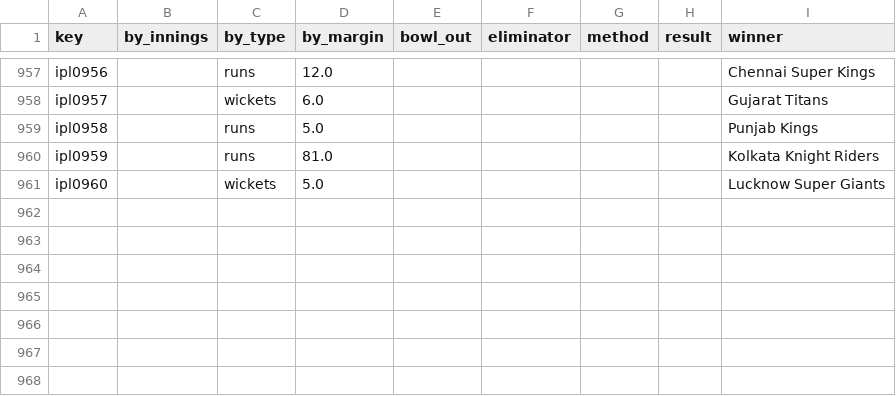
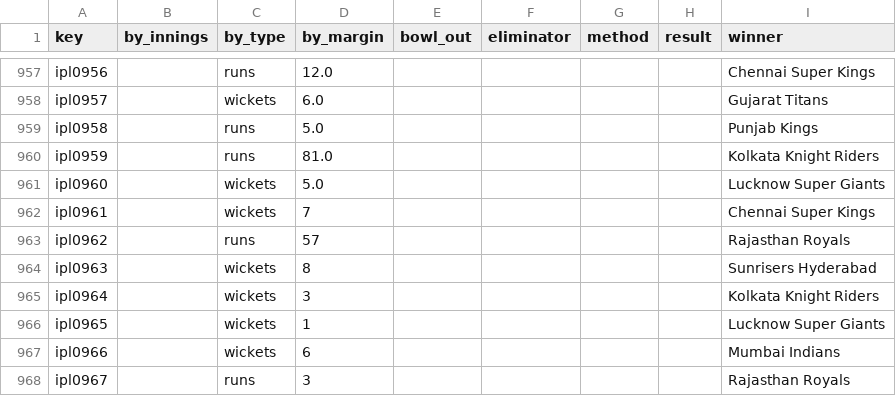
Before and after one commit to sawlachintan/cricket_data, a CSV file: ipl_data/outcome_df.csv, drawn as a sheet; only a part is shown, gaps mark what is left out.

```diff
--- a/ipl_data/outcome_df.csv
+++ b/ipl_data/outcome_df.csv
@@ -961 +961,8 @@ ipl0959,,runs,81.0,,,,,Kolkata Knight Riders
 ipl0960,,wickets,5.0,,,,,Lucknow Super Giants
+ipl0961,,wickets,7,,,,,Chennai Super Kings
+ipl0962,,runs,57,,,,,Rajasthan Royals
+ipl0963,,wickets,8,,,,,Sunrisers Hyderabad
+ipl0964,,wickets,3,,,,,Kolkata Knight Riders
+ipl0965,,wickets,1,,,,,Lucknow Super Giants
+ipl0966,,wickets,6,,,,,Mumbai Indians
+ipl0967,,runs,3,,,,,Rajasthan Royals
```
Also changed, not shown: ipl_data/info_df.csv, ipl_data/team_df.csv, 14 other files.
